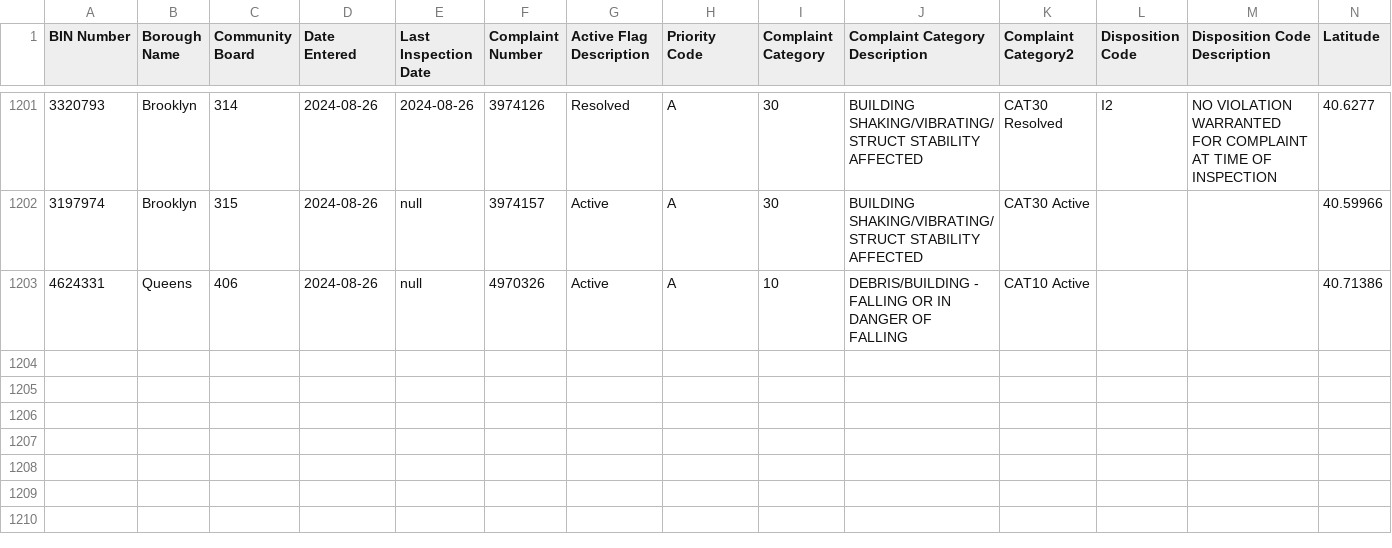
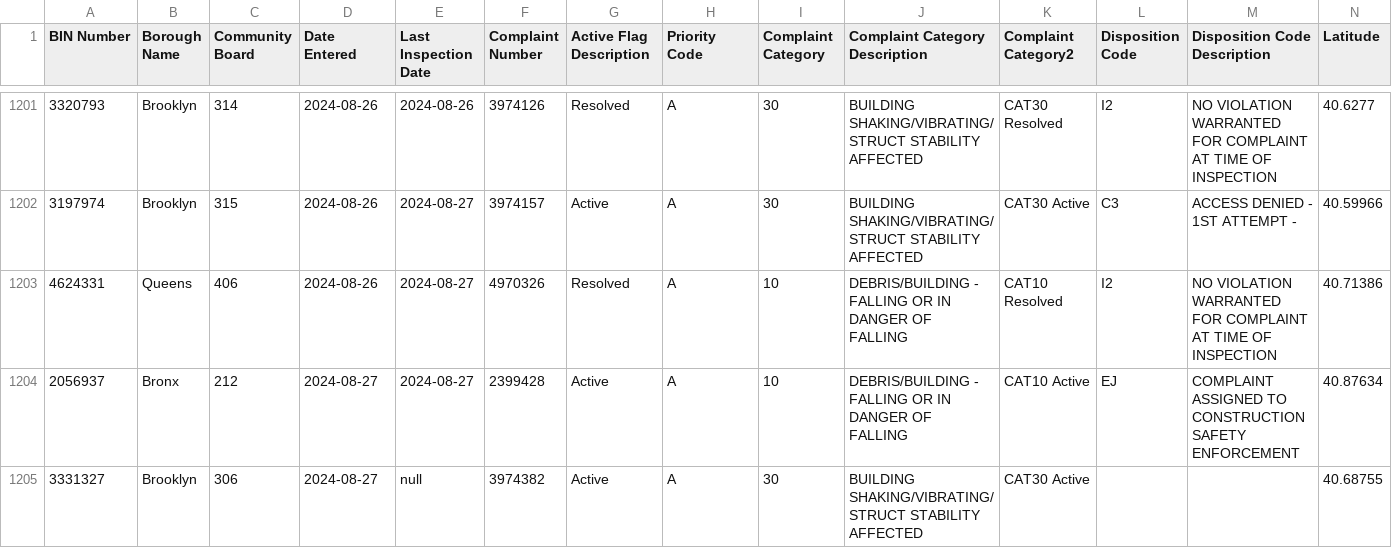
Before and after one commit to NYCDOB/EarthquakeComplaints, a CSV file: data/EarthquakeComplaints.csv, drawn as a sheet; only a part is shown, gaps mark what is left out; rows hold the shown columns only; the diff covers the shown part only; the diff names each change by its address in the sheet, - before the commit and + after, or states it on an @@ line.

```diff
--- a/data/EarthquakeComplaints.csv
+++ b/data/EarthquakeComplaints.csv
-E1202:E1203 (Last Inspection Date): null
+E1202:E1203 (Last Inspection Date): 2024-08-27
-L1202 (Disposition Code): (empty)
+L1202 (Disposition Code): C3
-M1202 (Disposition Code Description): (empty)
+M1202 (Disposition Code Description): ACCESS DENIED - 1ST ATTEMPT -
-G1203 (Active Flag Description): Active
+G1203 (Active Flag Description): Resolved
-K1203 (Complaint Category2): CAT10 Active
+K1203 (Complaint Category2): CAT10 Resolved
-L1203 (Disposition Code): (empty)
+L1203 (Disposition Code): I2
-M1203 (Disposition Code Description): (empty)
+M1203 (Disposition Code Description): NO VIOLATION WARRANTED FOR COMPLAINT AT TIME OF INSPECTION
+row 1204: 2056937 | Bronx | 212 | 2024-08-27 | 2024-08-27 | 2399428 | Active | A | 10 | DEBRIS/BUILDING - FALLING OR IN DANGER OF FALLING | CAT10 Active | EJ | COMPLAINT ASSIGNED TO CONSTRUCTION SAFETY ENFORCEMENT | 40.87634
+row 1205: 3331327 | Brooklyn | 306 | 2024-08-27 | null | 3974382 | Active | A | 30 | BUILDING SHAKING/VIBRATING/STRUCT STABILITY AFFECTED | CAT30 Active |  |  | 40.68755
```
Also changed, not shown: 4 added rows and 40 edited cells elsewhere in this file.
